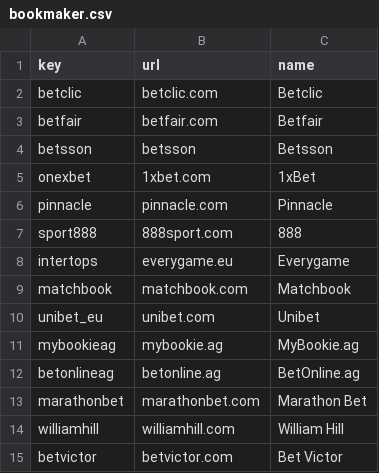
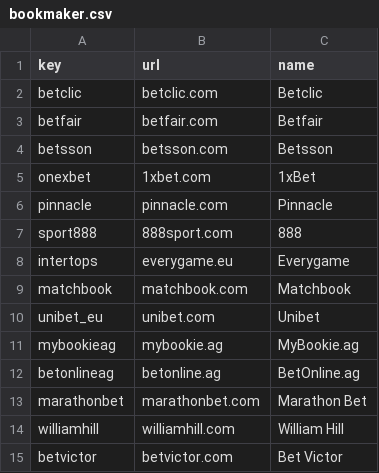
Before and after one commit to matheusccouto/tipster, a CSV file: dbt/seeds/bookmaker.csv, drawn as a sheet.

Commit message:
Update betsson url

```diff
--- a/dbt/seeds/bookmaker.csv
+++ b/dbt/seeds/bookmaker.csv
@@ -3,3 +3,3 @@ betclic,betclic.com,Betclic
 betfair,betfair.com,Betfair
-betsson,betsson,Betsson
+betsson,betsson.com,Betsson
 onexbet,1xbet.com,1xBet
```
